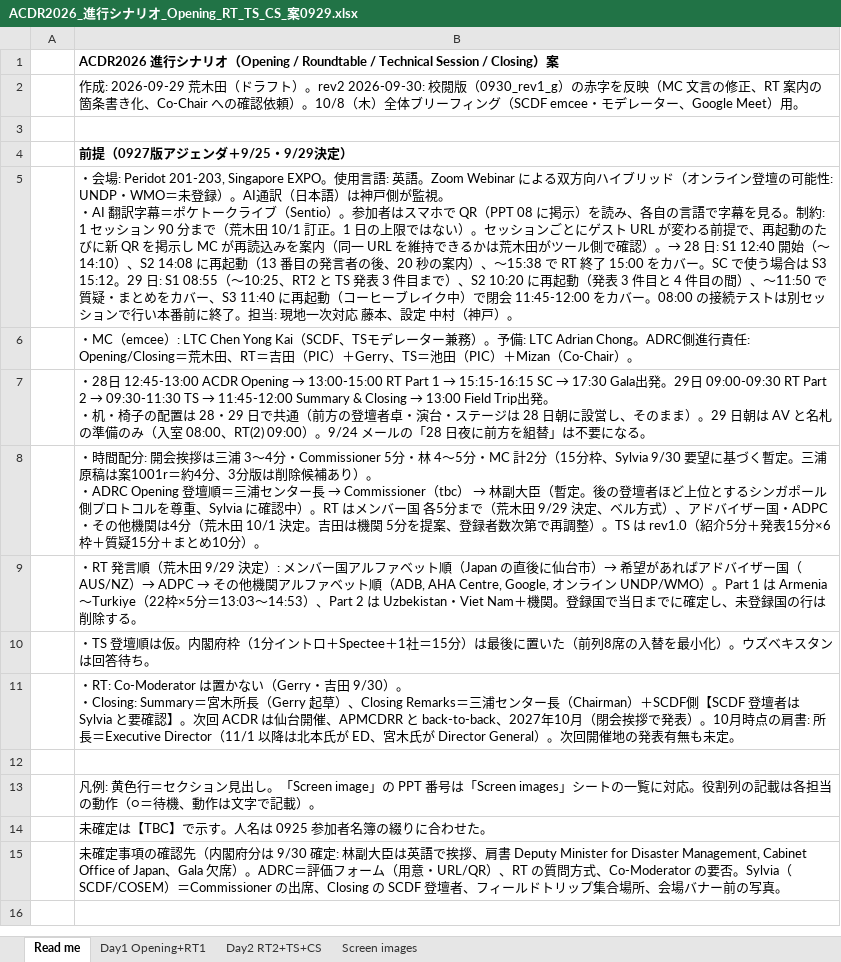
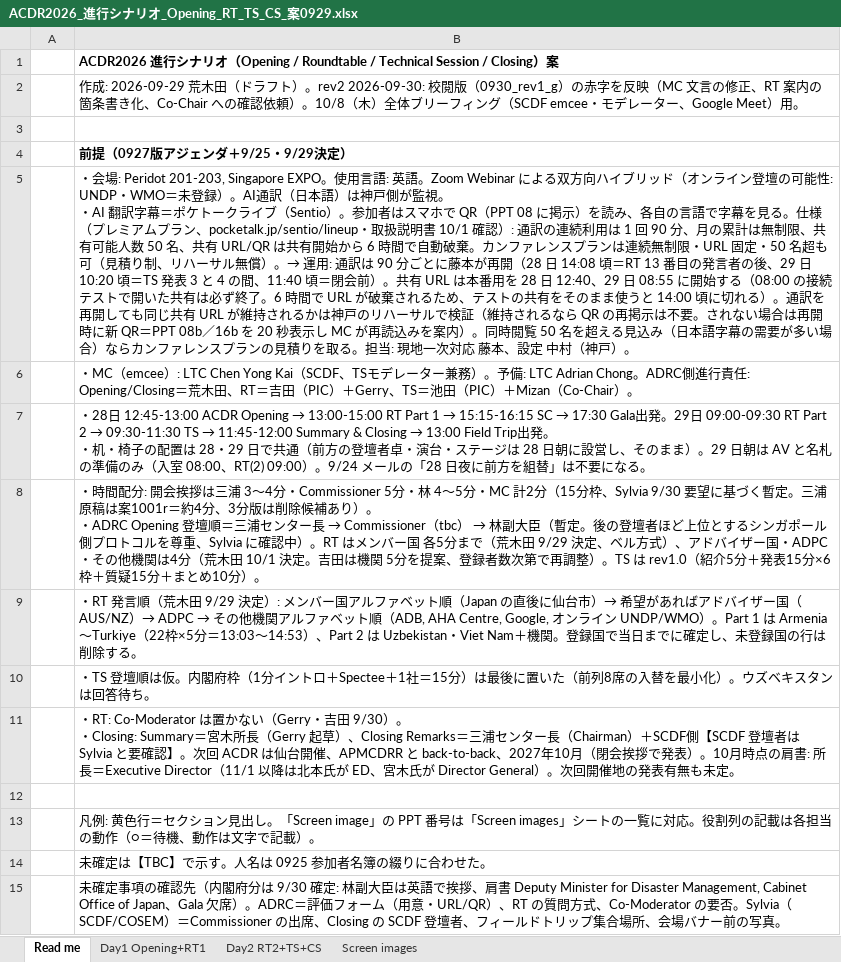
Before and after one commit to kochobi-max/whatsmap, an Excel workbook: reports/acdr2026_staff_deployment/進行シナリオ_0929/ACDR2026_進行シナリオ_Opening_RT_TS_CS_案0929.xlsx, sheet Read me, drawn as a sheet; values as stored, in another font and other column widths than the file's, no borders; the diff names each change by its address in the sheet, - before the commit and + after, or states it on an @@ line.

```diff
--- a/reports/acdr2026_staff_deployment/進行シナリオ_0929/ACDR2026_進行シナリオ_Opening_RT_TS_CS_案0929.xlsx (sheet Read me)
+++ b/reports/acdr2026_staff_deployment/進行シナリオ_0929/ACDR2026_進行シナリオ_Opening_RT_TS_CS_案0929.xlsx (sheet Read me)
-B5: …を見る。制約: 1 セッション 90 分まで（荒木田 10/1 訂正。1 日の上限ではない）。セッションごとにゲスト URL が変わる前提で、再起動のたびに新 QR を掲示し MC が再読込みを案内（同一 URL を維持できるかは荒木田がツール側で確認）。→ 28 日: S1 12:40 開始（〜14:10）、S2 14:08 に再起動（13 番目の発言者の後、20 秒の案内）、〜15:38 で RT 終了 15:00 をカバー。SC で使う場合は S3 15:12。29 日: S1 08:55（〜10:25、RT2 と TS 発表 3 件目まで）、S2 10:20 に再起動（発表 3 件目と 4 件目の間）、〜11:50 で質疑・まとめをカバー、S3 11:40 に再起動（コーヒーブレイク中）で閉会 11:45-12:00 をカバー。08:00 の接続テストは別セッションで行い本番前に終了。担当:…
+B5: …を見る。仕様（プレミアムプラン、pocketalk.jp/sentio/lineup・取扱説明書 10/1 確認）: 通訳の連続利用は 1 回 90 分、月の累計は無制限、共有可能人数 50 名、共有 URL/QR は共有開始から 6 時間で自動破棄。カンファレンスプランは連続無制限・URL 固定・50 名超も可（見積り制、リハーサル無償）。→ 運用: 通訳は 90 分ごとに藤本が再開（28 日 14:08 頃＝RT 13 番目の発言者の後、29 日 10:20 頃＝TS 発表 3 と 4 の間、11:40 頃＝閉会前）。共有 URL は本番用を 28 日 12:40、29 日 08:55 に開始する（08:00 の接続テストで開いた共有は必ず終了。6 時間で URL が破棄されるため、テストの共有をそのまま使うと 14:00 頃に切れる）。通訳を再開しても同じ共有 URL が維持されるかは神戸のリハーサルで検証（維持されるなら QR の再掲示は不要。されない場合は再開時に新 QR＝PPT 08b／16b を 20 秒表示し MC が再読込みを案内）。同時閲覧 50 名を超える見込み（日本語字幕の需要が多い場合）ならカンファレンスプランの見積りを取る。担当:…
```
Also changed, not shown: sheet Day2 RT2+TS+CS, sheet Day1 Opening+RT1, reports/acdr2026_staff_deployment/進行シナリオ_0929/ACDR2026_進行シナリオ_Opening_RT_TS_CS_案0930_rev2.xlsx, 1 other file.
